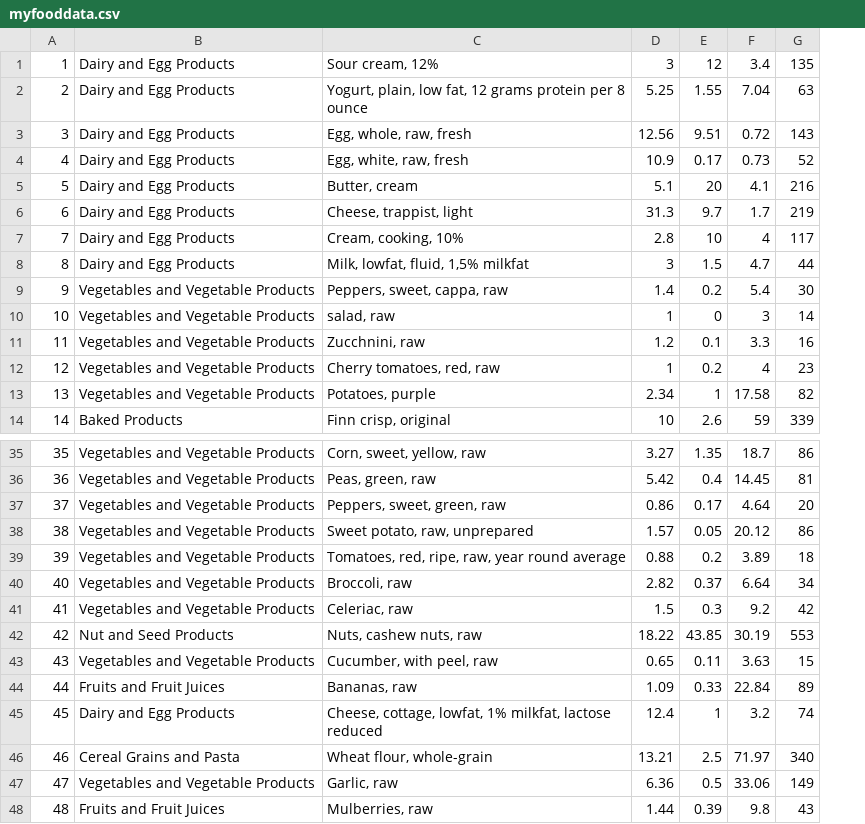
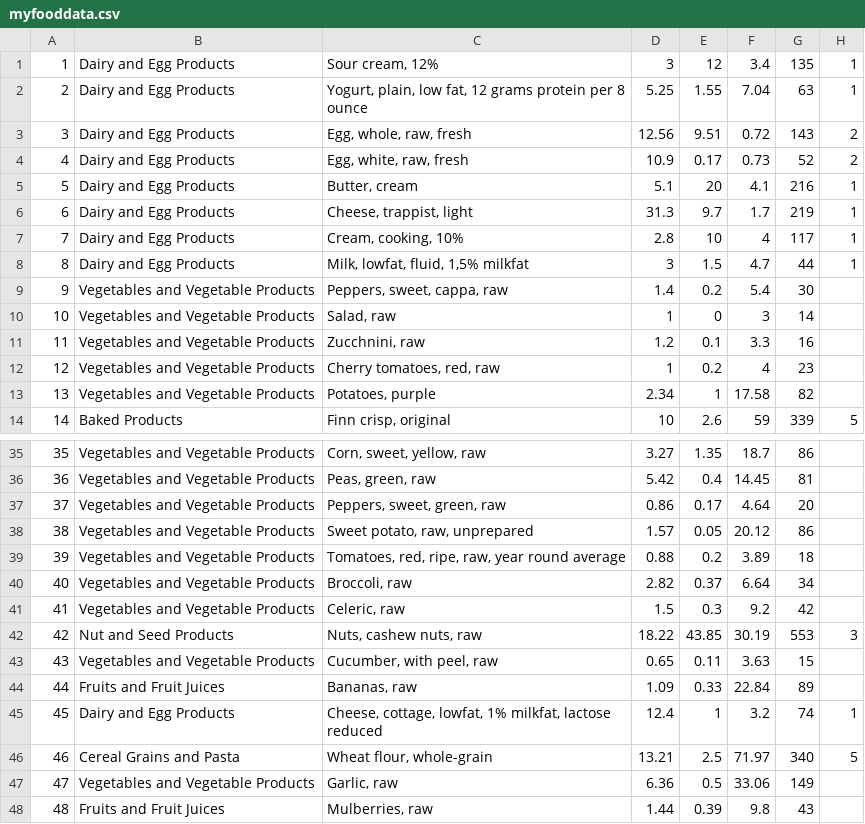
Before and after one commit to kameholic/thesis, a CSV file: backend/generator/myfooddata.csv, drawn as a sheet; only a part is shown, gaps mark what is left out; the diff names each change by its address in the sheet, - before the commit and + after, or states it on an @@ line.

```diff
--- a/backend/generator/myfooddata.csv
+++ b/backend/generator/myfooddata.csv
+column H, rows 1-14: 1 | 1 | 2 | 2 | 1 | 1 | 1 | 1 |  |  |  |  |  | 5; rows 42-46: 3 |  |  | 1 | 5
-C10: salad, raw
+C10: Salad, raw
-C41: Celeriac, raw
+C41: Celeric, raw
```
Also changed, not shown: 8 other files.
